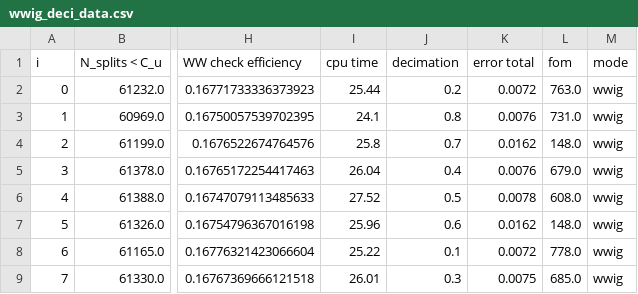
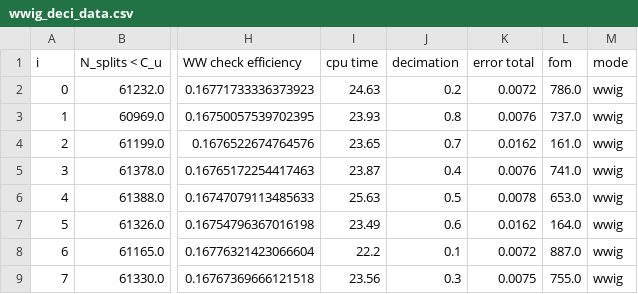
Before and after one commit to kkiesling/particle-tracking-ww, a CSV file: performance-analysis/analysis/csv/wwig_deci_data.csv, drawn as a sheet; only a part is shown, gaps mark what is left out; the diff names each change by its address in the sheet, - before the commit and + after, or states it on an @@ line.

```diff
--- a/performance-analysis/analysis/csv/wwig_deci_data.csv
+++ b/performance-analysis/analysis/csv/wwig_deci_data.csv
-I2 (cpu time): 25.44
+I2 (cpu time): 24.63
-L2 (fom): 763.0
+L2 (fom): 786.0
-I3 (cpu time): 24.1
+I3 (cpu time): 23.93
-L3 (fom): 731.0
+L3 (fom): 737.0
-I4 (cpu time): 25.8
+I4 (cpu time): 23.65
-L4 (fom): 148.0
+L4 (fom): 161.0
-I5 (cpu time): 26.04
+I5 (cpu time): 23.87
-L5 (fom): 679.0
+L5 (fom): 741.0
-I6 (cpu time): 27.52
+I6 (cpu time): 25.63
-L6 (fom): 608.0
+L6 (fom): 653.0
-I7 (cpu time): 25.96
+I7 (cpu time): 23.49
-L7 (fom): 148.0
+L7 (fom): 164.0
-I8 (cpu time): 25.22
+I8 (cpu time): 22.2
-L8 (fom): 778.0
+L8 (fom): 887.0
-I9 (cpu time): 26.01
+I9 (cpu time): 23.56
-L9 (fom): 685.0
+L9 (fom): 755.0
```
Also changed, not shown: performance-analysis/analysis/csv/wwig_ratio_data.csv, performance-analysis/analysis/csv/wwig_ratio_size.csv, 16 other files.
